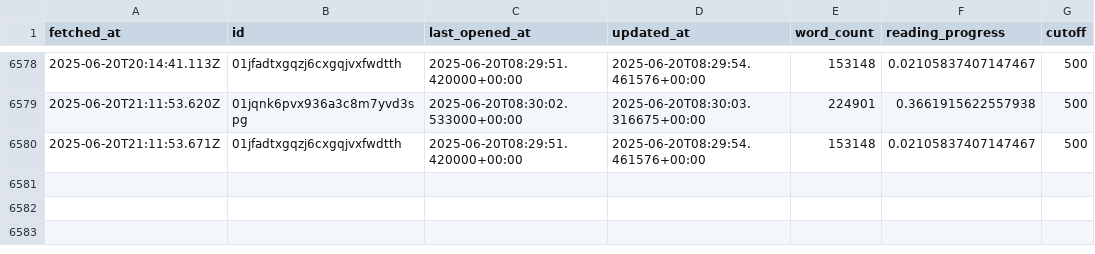
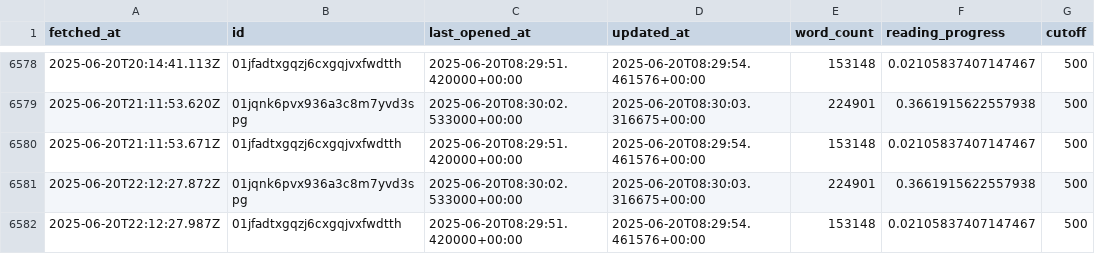
Before and after one commit to edalfon/habitme, a CSV file: src/data/readbooks_static.csv, drawn as a sheet; only a part is shown, gaps mark what is left out.

```diff
--- a/src/data/readbooks_static.csv
+++ b/src/data/readbooks_static.csv
@@ -6580 +6580,3 @@ fetched_at,id,last_opened_at,updated_at,word_count,reading_progress,cutoff
 2025-06-20T21:11:53.671Z,01jfadtxgqzj6cxgqjvxfwdtth,2025-06-20T08:29:51.420000+00:00,2025-06-20T08:29:54.461576+00:00,153148,0.02105837407147467,500
+2025-06-20T22:12:27.872Z,01jqnk6pvx936a3c8m7yvd3spg,2025-06-20T08:30:02.533000+00:00,2025-06-20T08:30:03.316675+00:00,224901,0.3661915622557938,500
+2025-06-20T22:12:27.987Z,01jfadtxgqzj6cxgqjvxfwdtth,2025-06-20T08:29:51.420000+00:00,2025-06-20T08:29:54.461576+00:00,153148,0.02105837407147467,500
```
